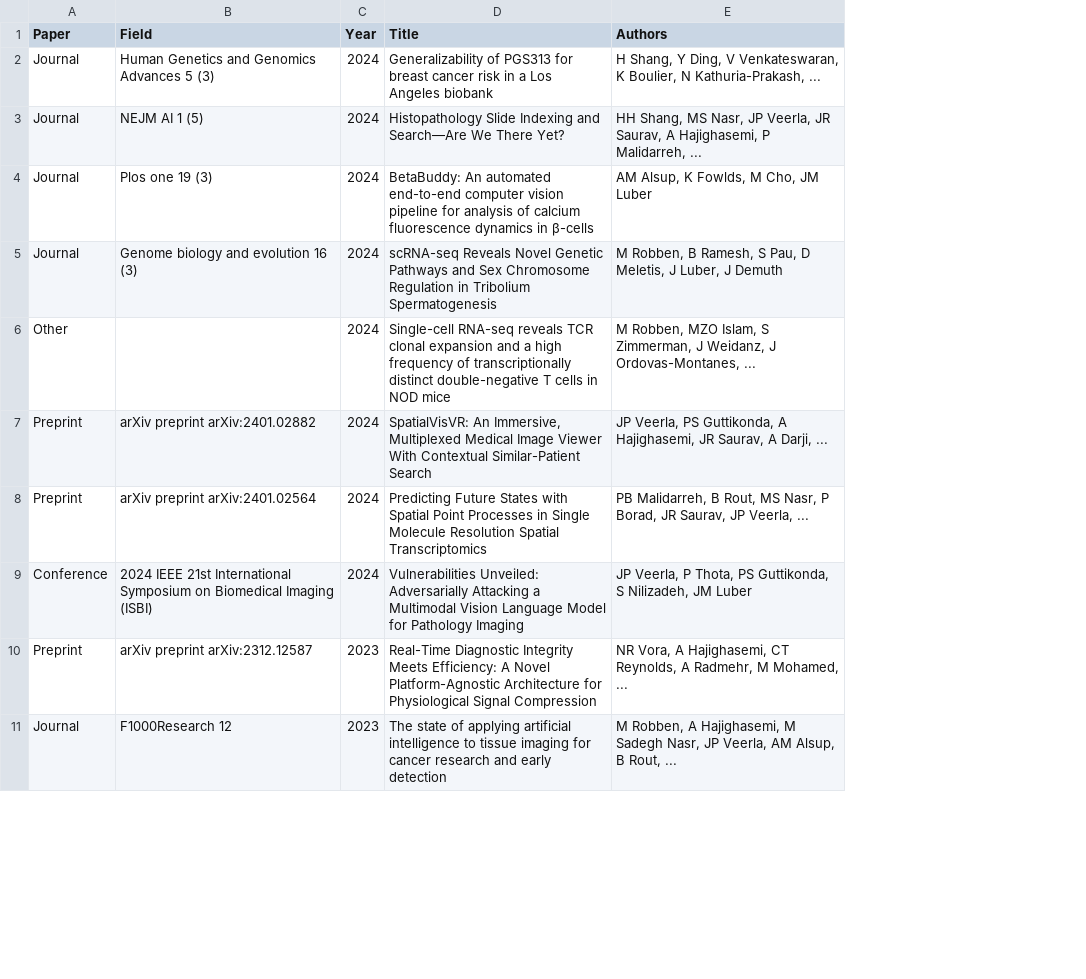
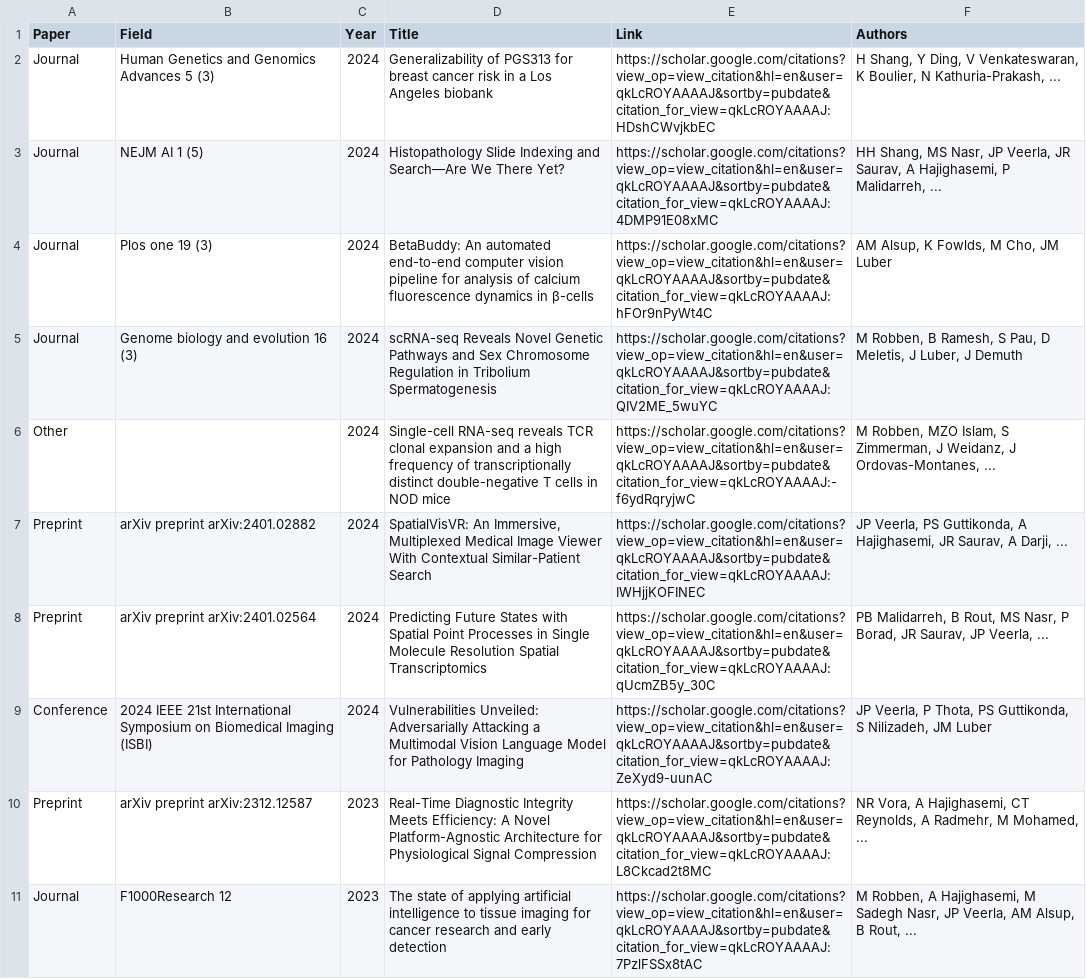
Before and after one commit to PriyaSKulkarni/Automate-the-csv-file, a CSV file: research.csv, drawn as a sheet; only a part is shown; the diff names each change by its address in the sheet, - before the commit and + after, or states it on an @@ line.

Commit message:
Update research.csv

```diff
--- a/research.csv
+++ b/research.csv
+column E (Link), rows 2-11: https://scholar.google.com/citations?view_op=view_citation&hl=en&user=qkLcROYAAAAJ&sortby=pubdate&citation_for_view=qkLcROYAAAAJ:HDshCWvjkbEC | https://scholar.google.com/citations?view_op=view_citation&hl=en&user=qkLcROYAAAAJ&sortby=pubdate&citation_for_view=qkLcROYAAAAJ:4DMP91E08xMC | https://scholar.google.com/citations?view_op=view_citation&hl=en&user=qkLcROYAAAAJ&sortby=pubdate&citation_for_view=qkLcROYAAAAJ:hFOr9nPyWt4C | https://scholar.google.com/citations?view_op=view_citation&hl=en&user=qkLcROYAAAAJ&sortby=pubdate&citation_for_view=qkLcROYAAAAJ:QIV2ME_5wuYC | https://scholar.google.com/citations?view_op=view_citation&hl=en&user=qkLcROYAAAAJ&sortby=pubdate&citation_for_view=qkLcROYAAAAJ:-f6ydRqryjwC | https://scholar.google.com/citations?view_op=view_citation&hl=en&user=qkLcROYAAAAJ&sortby=pubdate&citation_for_view=qkLcROYAAAAJ:IWHjjKOFINEC | https://scholar.google.com/citations?view_op=view_citation&hl=en&user=qkLcROYAAAAJ&sortby=pubdate&citation_for_view=qkLcROYAAAAJ:qUcmZB5y_30C | https://scholar.google.com/citations?view_op=view_citation&hl=en&user=qkLcROYAAAAJ&sortby=pubdate&citation_for_view=qkLcROYAAAAJ:ZeXyd9-uunAC | https://scholar.google.com/citations?view_op=view_citation&hl=en&user=qkLcROYAAAAJ&sortby=pubdate&citation_for_view=qkLcROYAAAAJ:L8Ckcad2t8MC | https://scholar.google.com/citations?view_op=view_citation&hl=en&user=qkLcROYAAAAJ&sortby=pubdate&citation_for_view=qkLcROYAAAAJ:7PzlFSSx8tAC
```
